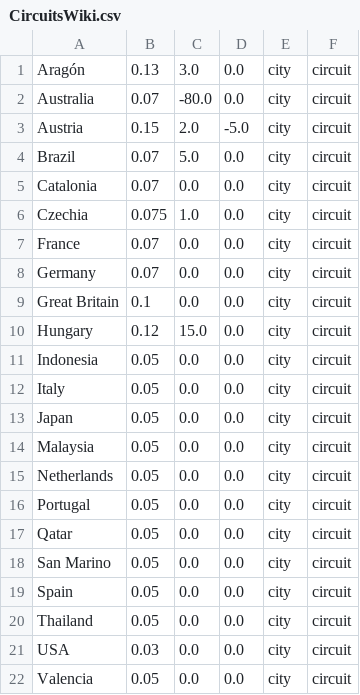
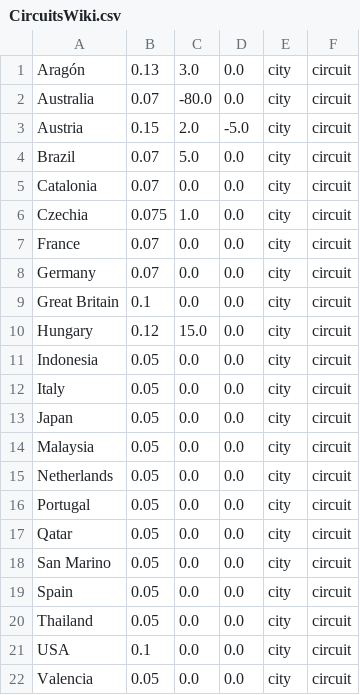
Before and after one commit to jan438/MotoGP, a CSV file: Data/CircuitsWiki.csv, drawn as a sheet.

Commit message:
usa greater

```diff
--- a/Data/CircuitsWiki.csv
+++ b/Data/CircuitsWiki.csv
@@ -20,3 +20,3 @@ Spain;0.05;0.0;0.0;city;circuit;
 Thailand;0.05;0.0;0.0;city;circuit;
-USA;0.03;0.0;0.0;city;circuit;
+USA;0.1;0.0;0.0;city;circuit;
 Valencia;0.05;0.0;0.0;city;circuit;
```
